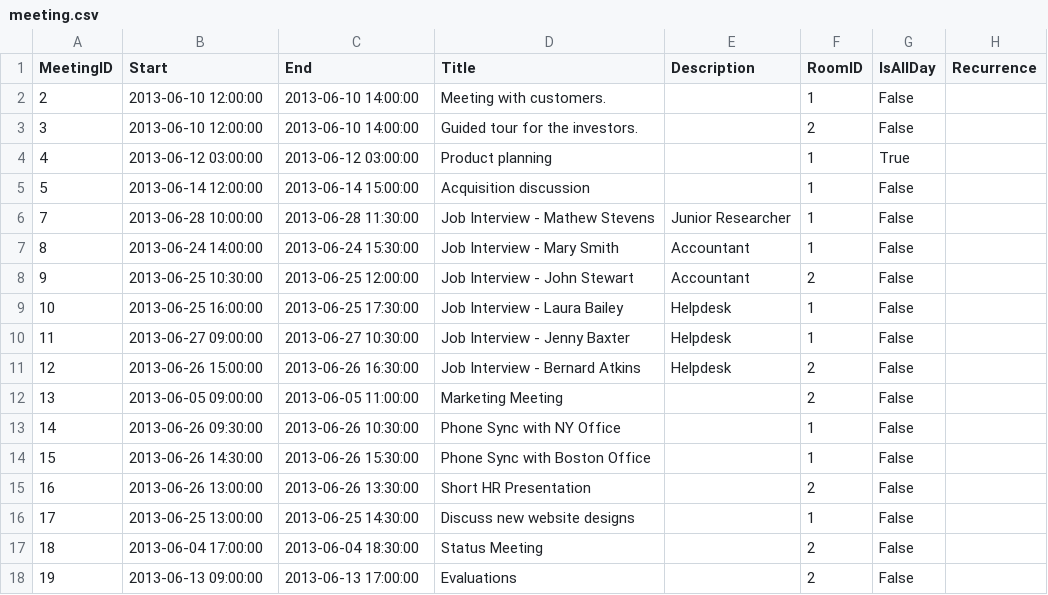
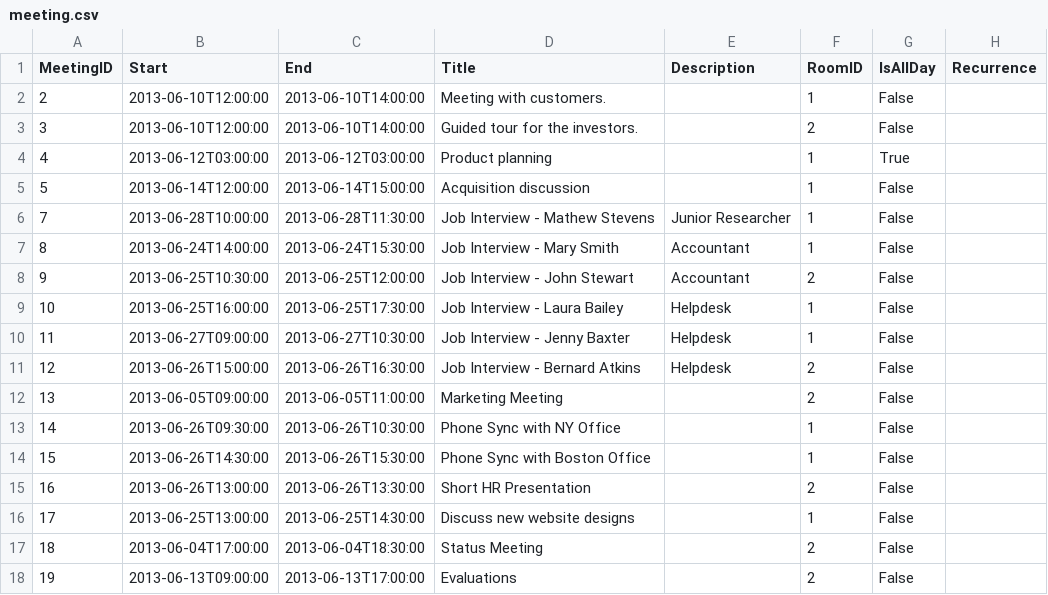
Before and after one commit to telerik/kendo-ui-core, a CSV file: resources/sample-data/scheduler/meeting.csv, drawn as a sheet; only a part is shown; the diff covers the shown part only.

Commit message:
Import sample data to jsp sqlite db.

```diff
--- a/resources/sample-data/scheduler/meeting.csv
+++ b/resources/sample-data/scheduler/meeting.csv
@@ -1,18 +1,18 @@
 MeetingID,Start,End,Title,Description,RoomID,IsAllDay,Recurrence
-2,2013-06-10 12:00:00,2013-06-10 14:00:00,Meeting with customers.,,1,False,
-3,2013-06-10 12:00:00,2013-06-10 14:00:00,Guided tour for the investors.,,2,False,
-4,2013-06-12 03:00:00,2013-06-12 03:00:00,Product planning,,1,True,
-5,2013-06-14 12:00:00,2013-06-14 15:00:00,Acquisition discussion,,1,False,
-7,2013-06-28 10:00:00,2013-06-28 11:30:00,Job Interview - Mathew Stevens,Junior Researcher,1,False,
-8,2013-06-24 14:00:00,2013-06-24 15:30:00,Job Interview - Mary Smith,Accountant,1,False,
-9,2013-06-25 10:30:00,2013-06-25 12:00:00,Job Interview - John Stewart,Accountant,2,False,
-10,2013-06-25 16:00:00,2013-06-25 17:30:00,Job Interview - Laura Bailey,Helpdesk,1,False,
-11,2013-06-27 09:00:00,2013-06-27 10:30:00,Job Interview - Jenny Baxter,Helpdesk,1,False,
-12,2013-06-26 15:00:00,2013-06-26 16:30:00, Job Interview - Bernard Atkins,Helpdesk,2,False,
-13,2013-06-05 09:00:00,2013-06-05 11:00:00,Marketing Meeting,,2,False,
-14,2013-06-26 09:30:00,2013-06-26 10:30:00,Phone Sync with NY Office,,1,False,
-15,2013-06-26 14:30:00,2013-06-26 15:30:00,Phone Sync with Boston Office,,1,False,
-16,2013-06-26 13:00:00,2013-06-26 13:30:00,Short HR Presentation,,2,False,
-17,2013-06-25 13:00:00,2013-06-25 14:30:00,Discuss new website designs,,1,False,
-18,2013-06-04 17:00:00,2013-06-04 18:30:00,Status Meeting,,2,False,
-19,2013-06-13 09:00:00,2013-06-13 17:00:00,Evaluations,,2,False,
+2,2013-06-10T12:00:00,2013-06-10T14:00:00,Meeting with customers.,,1,False,
+3,2013-06-10T12:00:00,2013-06-10T14:00:00,Guided tour for the investors.,,2,False,
+4,2013-06-12T03:00:00,2013-06-12T03:00:00,Product planning,,1,True,
+5,2013-06-14T12:00:00,2013-06-14T15:00:00,Acquisition discussion,,1,False,
+7,2013-06-28T10:00:00,2013-06-28T11:30:00,Job Interview - Mathew Stevens,Junior Researcher,1,False,
+8,2013-06-24T14:00:00,2013-06-24T15:30:00,Job Interview - Mary Smith,Accountant,1,False,
+9,2013-06-25T10:30:00,2013-06-25T12:00:00,Job Interview - John Stewart,Accountant,2,False,
+10,2013-06-25T16:00:00,2013-06-25T17:30:00,Job Interview - Laura Bailey,Helpdesk,1,False,
+11,2013-06-27T09:00:00,2013-06-27T10:30:00,Job Interview - Jenny Baxter,Helpdesk,1,False,
+12,2013-06-26T15:00:00,2013-06-26T16:30:00, Job Interview - Bernard Atkins,Helpdesk,2,False,
+13,2013-06-05T09:00:00,2013-06-05T11:00:00,Marketing Meeting,,2,False,
+14,2013-06-26T09:30:00,2013-06-26T10:30:00,Phone Sync with NY Office,,1,False,
+15,2013-06-26T14:30:00,2013-06-26T15:30:00,Phone Sync with Boston Office,,1,False,
+16,2013-06-26T13:00:00,2013-06-26T13:30:00,Short HR Presentation,,2,False,
+17,2013-06-25T13:00:00,2013-06-25T14:30:00,Discuss new website designs,,1,False,
+18,2013-06-04T17:00:00,2013-06-04T18:30:00,Status Meeting,,2,False,
+19,2013-06-13T09:00:00,2013-06-13T17:00:00,Evaluations,,2,False,
```
Also changed, not shown: 38 edited cells elsewhere in this file, resources/sample-data/scheduler/task.csv, 2 other files.
